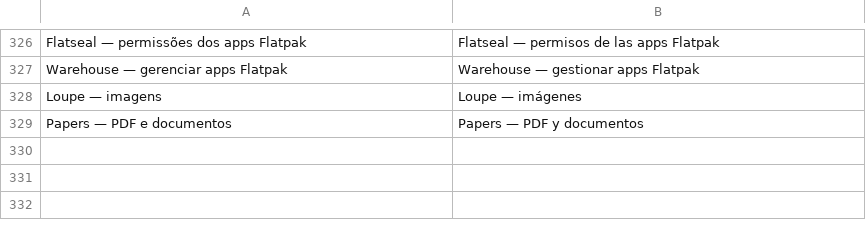
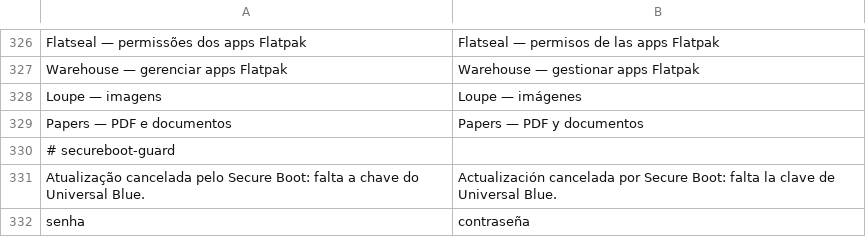
Before and after one commit to wes-tamagi/tamagi-OS, a TSV file: system_files/usr/share/tamagi/i18n/es.tsv, drawn as a sheet; only a part is shown, gaps mark what is left out.

```diff
--- a/system_files/usr/share/tamagi/i18n/es.tsv
+++ b/system_files/usr/share/tamagi/i18n/es.tsv
@@ -329 +329,4 @@ Loupe — imagens	Loupe — imágenes
 Papers — PDF e documentos	Papers — PDF y documentos
+# secureboot-guard
+Atualização cancelada pelo Secure Boot: falta a chave do Universal Blue.	Actualización cancelada por Secure Boot: falta la clave de Universal Blue.
+senha	contraseña
```
Also changed, not shown: system_files/usr/share/tamagi/i18n/en.tsv, system_files/usr/share/tamagi/i18n/fr.tsv, 12 other files.
